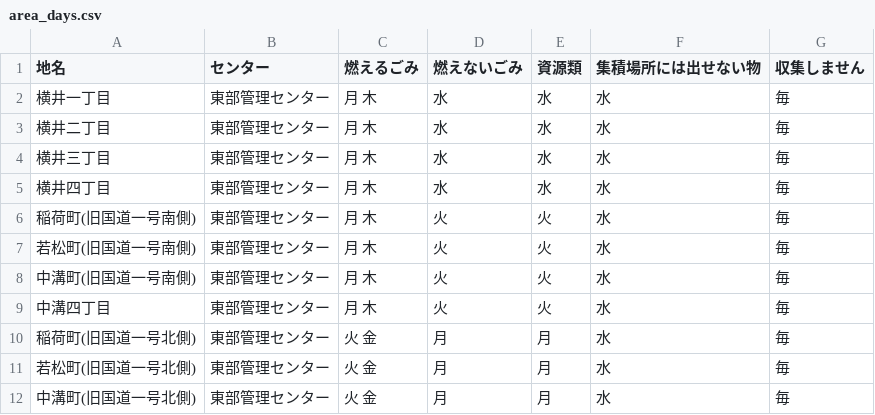
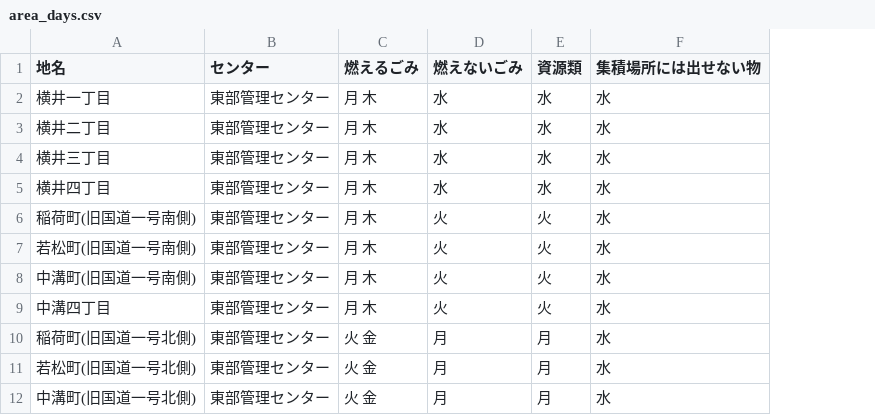
Before and after one commit to shimasho/5374, a CSV file: data/area_days.csv, drawn as a sheet; only a part is shown; the diff names each change by its address in the sheet, - before the commit and + after, or states it on an @@ line.

Commit message:
Update area_days.csv

```diff
--- a/data/area_days.csv
+++ b/data/area_days.csv
-column G (収集しません), rows 2-12: all 毎
```
